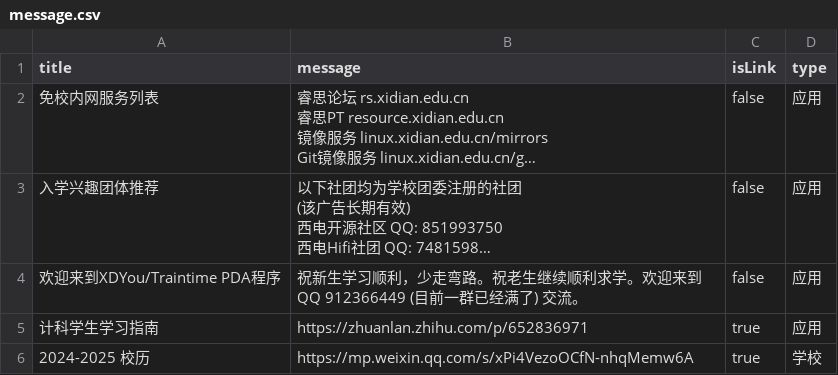
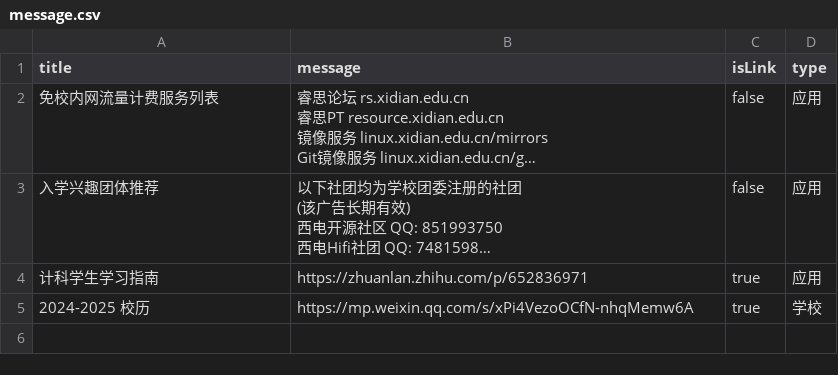
Before and after one commit to BenderBlog/traintime_pda_backend, a CSV file: message.csv, drawn as a sheet; long unchanged cells end in …; the diff names each change by its address in the sheet, - before the commit and + after, or states it on an @@ line.

Commit message:
Update message.csv

```diff
--- a/message.csv
+++ b/message.csv
-A2 (title): 免校内网服务列表
+A2 (title): 免校内网流量计费服务列表
-row 4: 欢迎来到XDYou/Traintime PDA程序 | 祝新生学习顺利，少走弯路。祝老生继续顺利求学。欢迎来到 QQ 912366449 (目前一群已经满了) 交流。 | false | 应用
```
